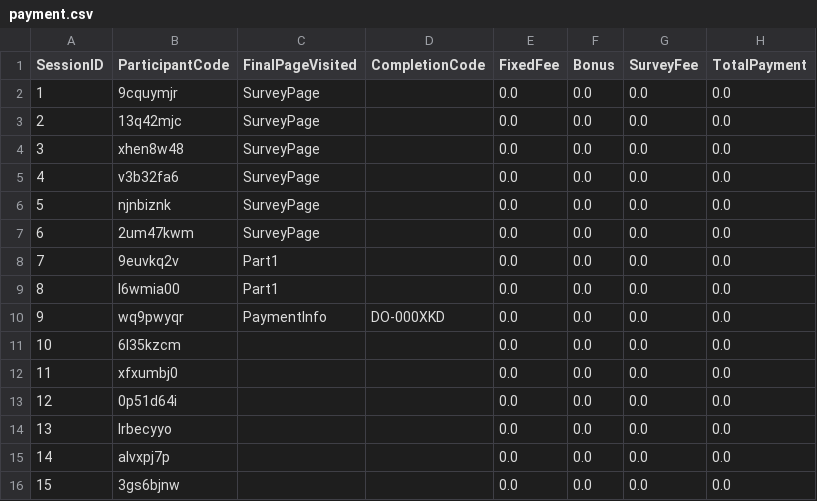
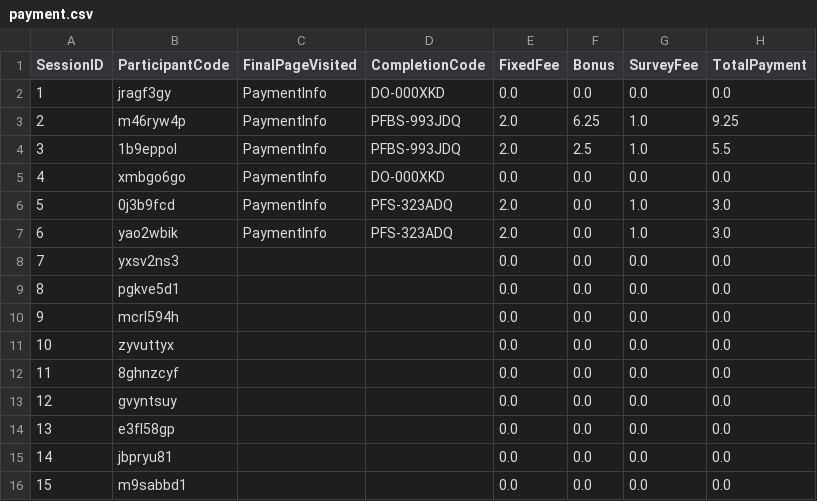
Before and after one commit to druceC/Bargaining, a CSV file: data_cleaning/payment.csv, drawn as a sheet; only a part is shown; the diff covers the shown part only.

```diff
--- a/data_cleaning/payment.csv
+++ b/data_cleaning/payment.csv
@@ -1,16 +1,16 @@
 SessionID,ParticipantCode,FinalPageVisited,CompletionCode,FixedFee,Bonus,SurveyFee,TotalPayment
-1,9cquymjr,SurveyPage,,0.0,0.0,0.0,0.0
-2,13q42mjc,SurveyPage,,0.0,0.0,0.0,0.0
-3,xhen8w48,SurveyPage,,0.0,0.0,0.0,0.0
-4,v3b32fa6,SurveyPage,,0.0,0.0,0.0,0.0
-5,njnbiznk,SurveyPage,,0.0,0.0,0.0,0.0
-6,2um47kwm,SurveyPage,,0.0,0.0,0.0,0.0
-7,9euvkq2v,Part1,,0.0,0.0,0.0,0.0
-8,l6wmia00,Part1,,0.0,0.0,0.0,0.0
-9,wq9pwyqr,PaymentInfo,DO-000XKD,0.0,0.0,0.0,0.0
-10,6l35kzcm,,,0.0,0.0,0.0,0.0
-11,xfxumbj0,,,0.0,0.0,0.0,0.0
-12,0p51d64i,,,0.0,0.0,0.0,0.0
-13,lrbecyyo,,,0.0,0.0,0.0,0.0
-14,alvxpj7p,,,0.0,0.0,0.0,0.0
-15,3gs6bjnw,,,0.0,0.0,0.0,0.0
+1,jragf3gy,PaymentInfo,DO-000XKD,0.0,0.0,0.0,0.0
+2,m46ryw4p,PaymentInfo,PFBS-993JDQ,2.0,6.25,1.0,9.25
+3,1b9eppol,PaymentInfo,PFBS-993JDQ,2.0,2.5,1.0,5.5
+4,xmbgo6go,PaymentInfo,DO-000XKD,0.0,0.0,0.0,0.0
+5,0j3b9fcd,PaymentInfo,PFS-323ADQ,2.0,0.0,1.0,3.0
+6,yao2wbik,PaymentInfo,PFS-323ADQ,2.0,0.0,1.0,3.0
+7,yxsv2ns3,,,0.0,0.0,0.0,0.0
+8,pgkve5d1,,,0.0,0.0,0.0,0.0
+9,mcrl594h,,,0.0,0.0,0.0,0.0
+10,zyvuttyx,,,0.0,0.0,0.0,0.0
+11,8ghnzcyf,,,0.0,0.0,0.0,0.0
+12,gvyntsuy,,,0.0,0.0,0.0,0.0
+13,e3fl58gp,,,0.0,0.0,0.0,0.0
+14,jbpryu81,,,0.0,0.0,0.0,0.0
+15,m9sabbd1,,,0.0,0.0,0.0,0.0
```
Also changed, not shown: 33 edited cells elsewhere in this file, data_cleaning/survey.csv, filter_app/survey_data.csv, 6 other files.
